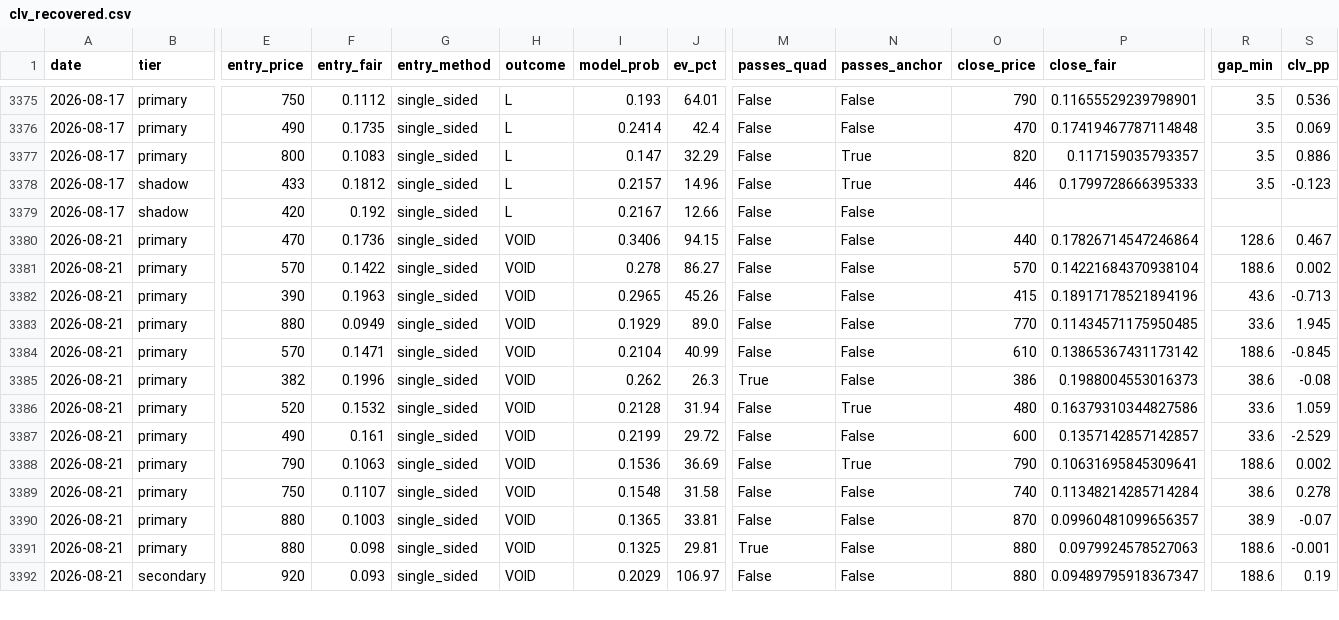
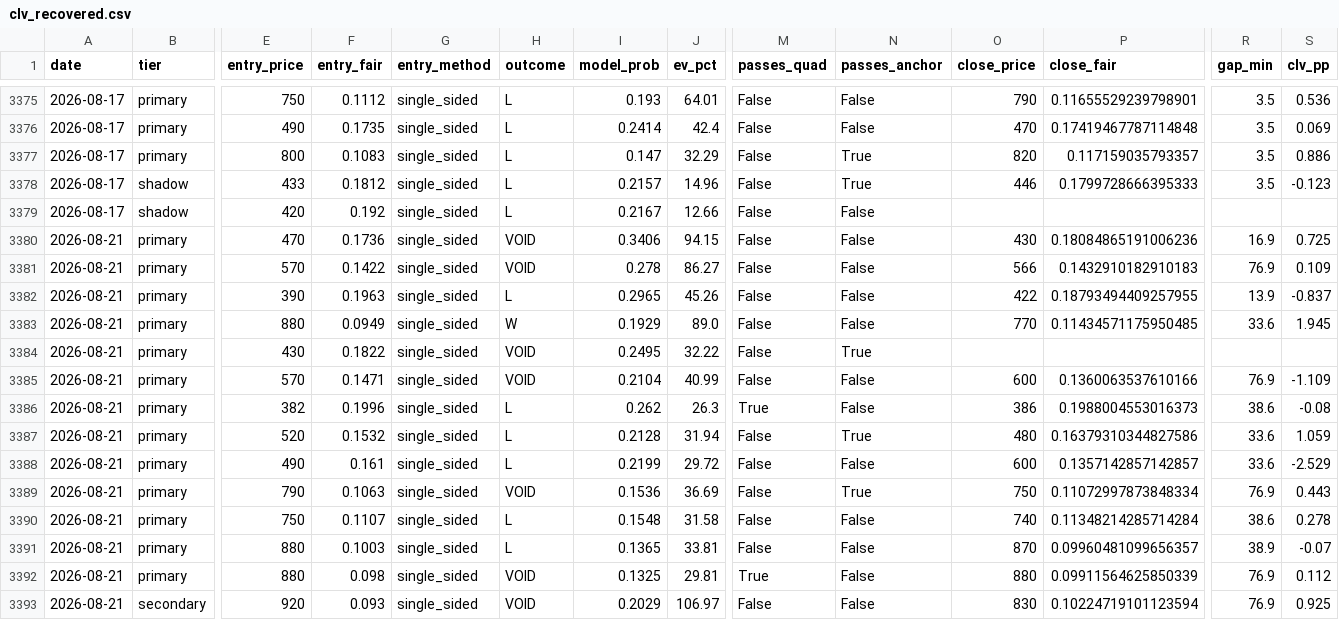
Before and after one commit to mtampellini/MLB-Home-Runs, a CSV file: backend/data/processed/clv_recovered.csv, drawn as a sheet; only a part is shown, gaps mark what is left out; addresses are those after the commit; rows hold the shown columns only; the diff covers the shown part only; the diff names each change by its address in the sheet, - before the commit and + after, or states it on an @@ line.

```diff
--- a/backend/data/processed/clv_recovered.csv
+++ b/backend/data/processed/clv_recovered.csv
-O3380 (close_price): 440
+O3380 (close_price): 430
-P3380 (close_fair): 0.17826714547246864
+P3380 (close_fair): 0.18084865191006236
-R3380 (gap_min): 128.6
+R3380 (gap_min): 16.9
-S3380 (clv_pp): 0.467
+S3380 (clv_pp): 0.725
-O3381 (close_price): 570
+O3381 (close_price): 566
-P3381 (close_fair): 0.14221684370938104
+P3381 (close_fair): 0.1432910182910183
-R3381 (gap_min): 188.6
+R3381 (gap_min): 76.9
-S3381 (clv_pp): 0.002
+S3381 (clv_pp): 0.109
-H3382 (outcome): VOID
+H3382 (outcome): L
-O3382 (close_price): 415
+O3382 (close_price): 422
-P3382 (close_fair): 0.18917178521894196
+P3382 (close_fair): 0.18793494409257955
-R3382 (gap_min): 43.6
+R3382 (gap_min): 13.9
-S3382 (clv_pp): -0.713
+S3382 (clv_pp): -0.837
-H3383 (outcome): VOID
+H3383 (outcome): W
+row 3384: 2026-08-21 | primary | 430 | 0.1822 | single_sided | VOID | 0.2495 | 32.22 | False | True
-O3385 (close_price): 610
+O3385 (close_price): 600
-P3385 (close_fair): 0.13865367431173142
+P3385 (close_fair): 0.1360063537610166
-R3385 (gap_min): 188.6
+R3385 (gap_min): 76.9
-S3385 (clv_pp): -0.845
+S3385 (clv_pp): -1.109
-H3386:H3388 (outcome): VOID
+H3386:H3388 (outcome): L
-O3389 (close_price): 790
+O3389 (close_price): 750
-P3389 (close_fair): 0.10631695845309641
+P3389 (close_fair): 0.11072997873848334
-R3389 (gap_min): 188.6
+R3389 (gap_min): 76.9
-S3389 (clv_pp): 0.002
+S3389 (clv_pp): 0.443
-H3390:H3391 (outcome): VOID
+H3390:H3391 (outcome): L
-P3392 (close_fair): 0.0979924578527063
+P3392 (close_fair): 0.09911564625850339
-R3392:R3393 (gap_min): 188.6
+R3392:R3393 (gap_min): 76.9
-S3392 (clv_pp): -0.001
+S3392 (clv_pp): 0.112
-O3393 (close_price): 880
+O3393 (close_price): 830
-P3393 (close_fair): 0.09489795918367347
+P3393 (close_fair): 0.10224719101123594
-S3393 (clv_pp): 0.19
+S3393 (clv_pp): 0.925
```
Also changed, not shown: 1 added row and 54 edited cells elsewhere in this file, 3 other files.
